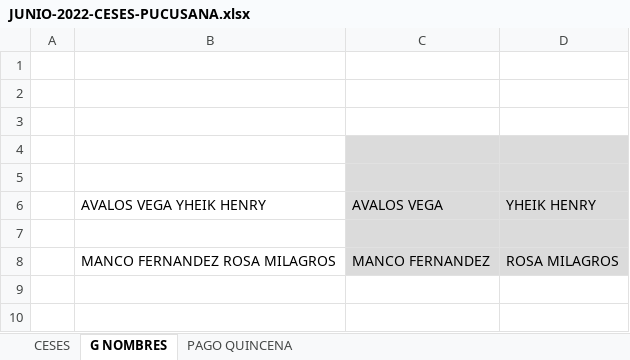
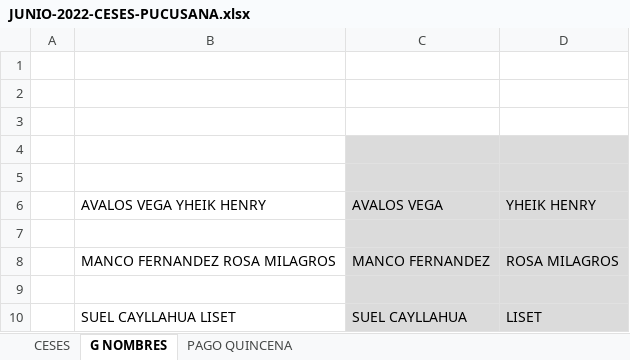
Before and after one commit to ChristopherPinedo/AKM-data, an Excel workbook: 2-PERSONAL/2-CESES/JUNIO-2022-CESES-PUCUSANA.xlsx, sheet G NOMBRES, drawn as a sheet; values as stored, in another font and other column widths than the file's, no borders; the diff names each change by its address in the sheet, - before the commit and + after, or states it on an @@ line.

```diff
--- a/2-PERSONAL/2-CESES/JUNIO-2022-CESES-PUCUSANA.xlsx (sheet G NOMBRES)
+++ b/2-PERSONAL/2-CESES/JUNIO-2022-CESES-PUCUSANA.xlsx (sheet G NOMBRES)
+row 9: (empty)
+row 10:  | SUEL CAYLLAHUA LISET | SUEL CAYLLAHUA | LISET
```
Also changed, not shown: sheet CESES, 2-PERSONAL/----PENDIENTES/2-ASIGANCION FAM/AKM ASIG FAM.xlsx, 2-PERSONAL/----PENDIENTES/PENDIENTES 09-06-22.xlsx, 4 other files.
